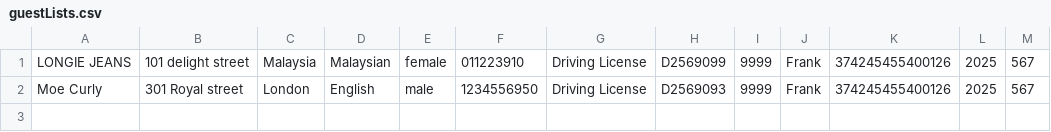
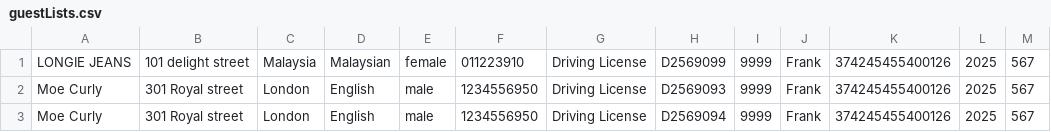
Before and after one commit to bannaarr01/Hotel, a CSV file: data/guestLists.csv, drawn as a sheet; the diff names each change by its address in the sheet, - before the commit and + after, or states it on an @@ line.

```diff
--- a/data/guestLists.csv
+++ b/data/guestLists.csv
+row 3: Moe Curly | 301 Royal street | London | English | male | 1234556950 | Driving License | D2569094 | 9999 | Frank | 374245455400126 | 2025 | 567
```
Also changed, not shown: data/reservations.csv, 16 other files.
